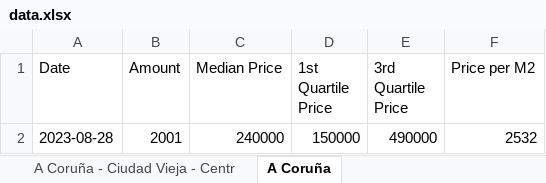
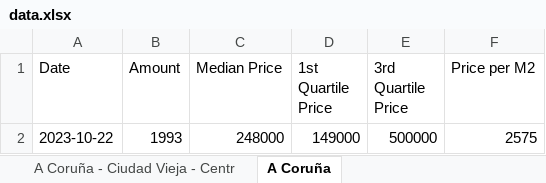
Before and after one commit to paraparp/real-estate-stats, an Excel workbook: files/data.xlsx, sheet A Coruña, drawn as a sheet; values as stored, in another font and other column widths than the file's, no borders; removed rows and columns are numbered as before the commit, all else as after; the diff names each change by its address in the sheet, - before the commit and + after, or states it on an @@ line.

```diff
--- a/files/data.xlsx (sheet A Coruña)
+++ b/files/data.xlsx (sheet A Coruña)
-row 2: 2023-08-28 | 2001 | 240000 | 150000 | 490000 | 2532
+row 2: 2023-10-22 | 1993 | 248000 | 149000 | 500000 | 2575
```
Also changed, not shown: sheet A Coruña - Ciudad Vieja - Centr, sheet A Coruña - Riazor - Los Rosales, 6 other files.
